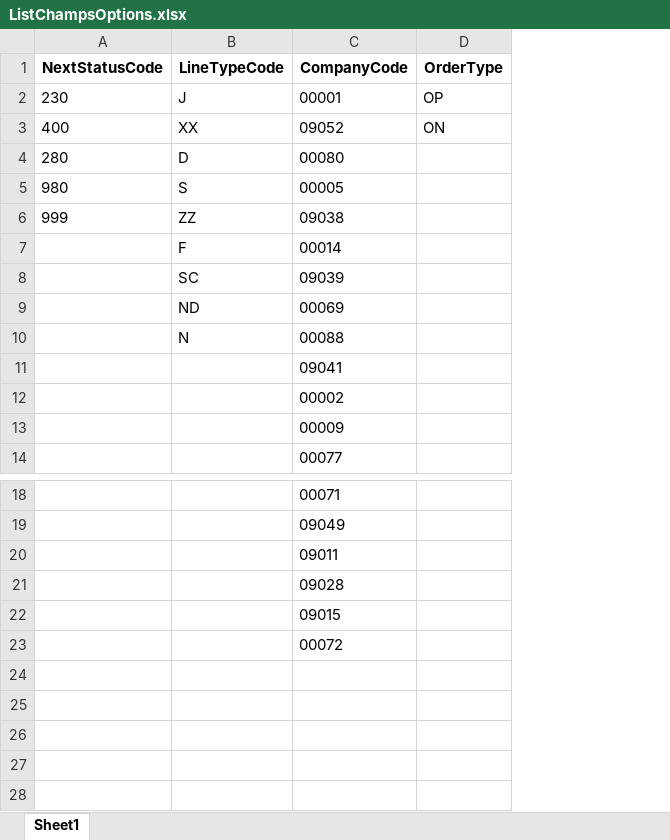
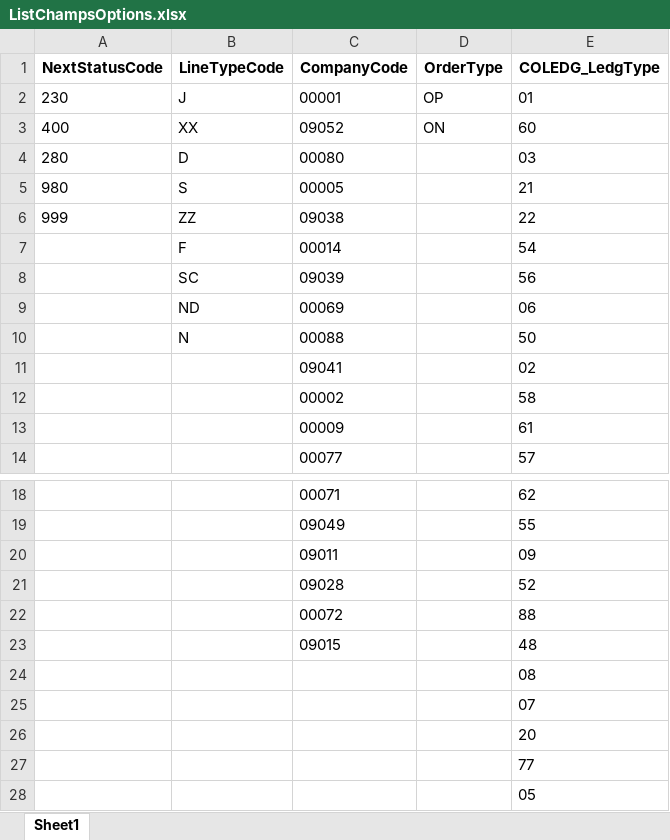
Before and after one commit to fredy-herrera/Data_validation, an Excel workbook: biops3/ListChampsOptions.xlsx, sheet Sheet1, drawn as a sheet; only a part is shown, gaps mark what is left out; values as stored, in another font and other column widths than the file's, no borders; addresses are those after the commit; the diff names each change by its address in the sheet, - before the commit and + after, or states it on an @@ line.

Commit message:
Add SQL validation queries and update Excel output in listChampsOptions.py

```diff
--- a/biops3/ListChampsOptions.xlsx (sheet Sheet1)
+++ b/biops3/ListChampsOptions.xlsx (sheet Sheet1)
+column E (COLEDG_LedgType), rows 2-14: 01 | 60 | 03 | 21 | 22 | 54 | 56 | 06 | 50 | 02 | 58 | 61 | 57; rows 18-21: 62 | 55 | 09 | 52; rows 23-24: 48 | 08
+row 22:  |  | 00072 |  | 88
-C24 (CompanyCode): 00072
+C24 (CompanyCode): (empty)
+row 25:  |  |  |  | 07
+row 26:  |  |  |  | 20
+row 27:  |  |  |  | 77
+row 28:  |  |  |  | 05
```
Also changed, not shown: biops3/catalog.xlsx, 3 other files.
